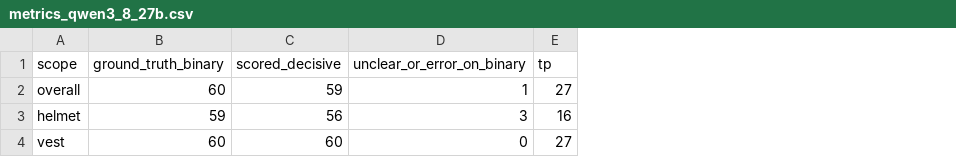
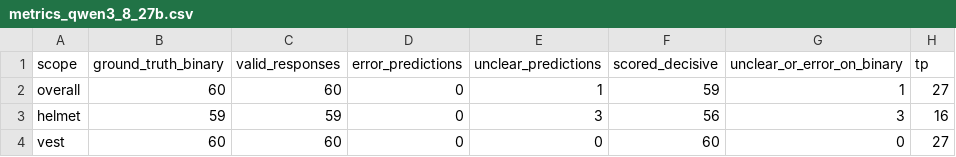
Before and after one commit to y33ticus-maximus/fyp_proj, a CSV file: ppe_model_results/metrics_qwen3_8_27b.csv, drawn as a sheet; only a part is shown; the diff names each change by its address in the sheet, - before the commit and + after, or states it on an @@ line.

Commit message:
updated qwen3.8:27b results, with notebook as reference

```diff
--- a/ppe_model_results/metrics_qwen3_8_27b.csv
+++ b/ppe_model_results/metrics_qwen3_8_27b.csv
+column C (valid_responses), rows 2-4: 60 | 59 | 60
+column D (error_predictions), rows 2-4: all 0
+column E (unclear_predictions), rows 2-4: 1 | 3 | 0
```
Also changed, not shown: ppe_model_results/model_comparison.csv, ppe_model_results/predictions_llava_13b.csv, 4 other files.
